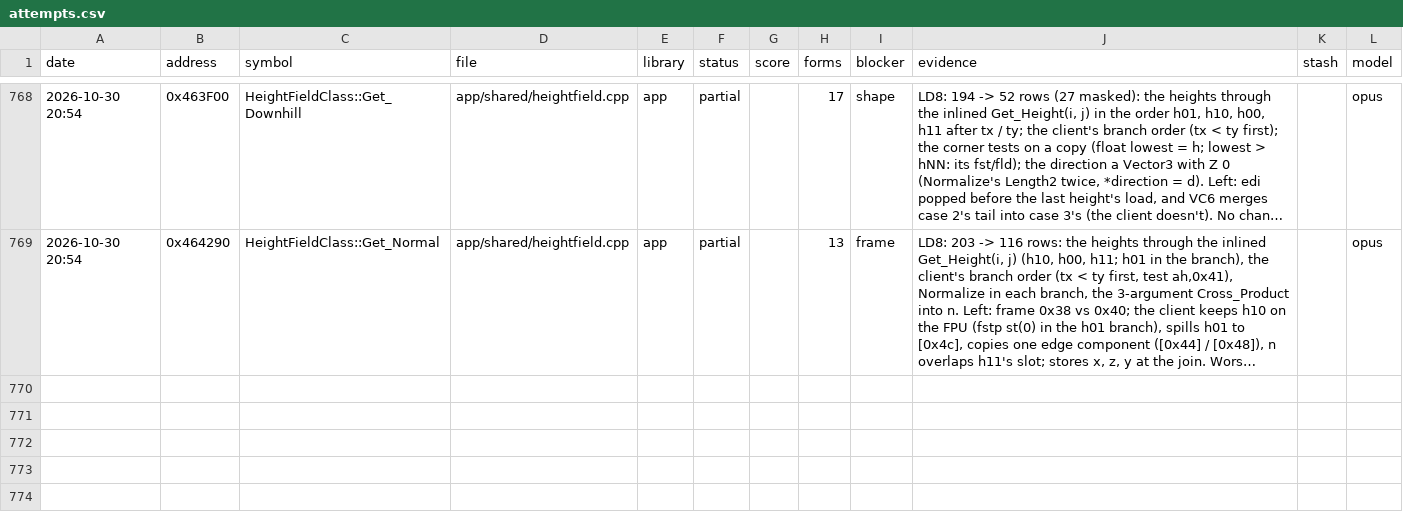
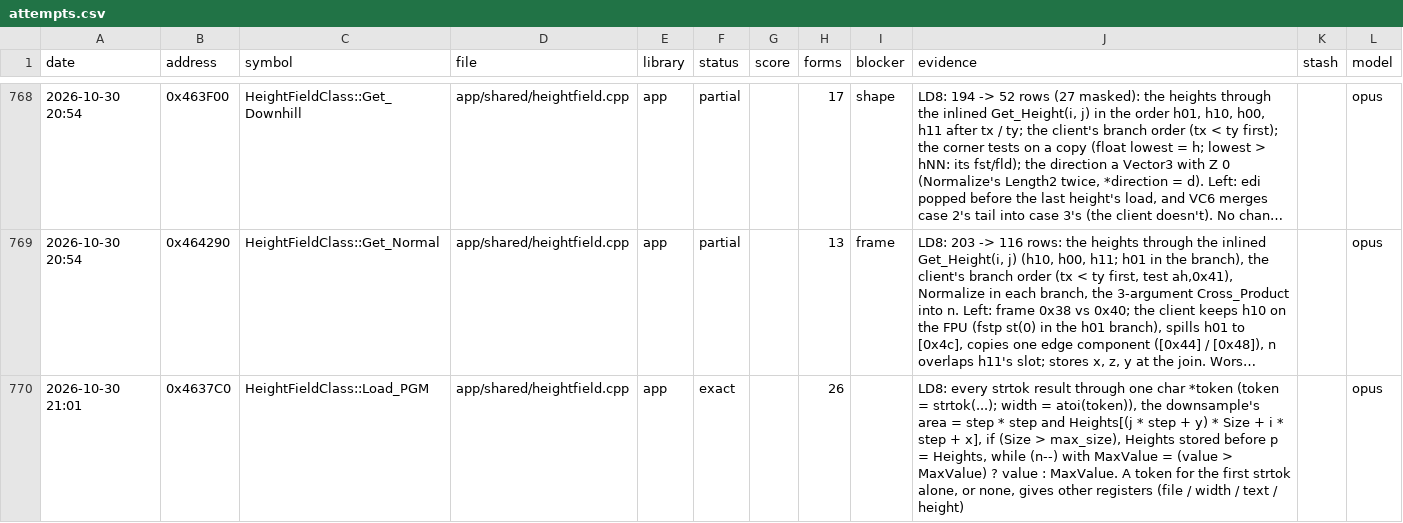
Before and after one commit to Open-EnB/EnB, a CSV file: docs/data/attempts.csv, drawn as a sheet; only a part is shown, gaps mark what is left out; long unchanged cells end in …; the diff names each change by its address in the sheet, - before the commit and + after, or states it on an @@ line.

```diff
--- a/docs/data/attempts.csv
+++ b/docs/data/attempts.csv
+row 770: 2026-10-30 21:01 | 0x4637C0 | HeightFieldClass::Load_PGM | app/shared/heightfield.cpp | app | exact |  | 26 |  | LD8: every strtok result through one char *token (token = strtok(...); width = atoi(token)), the downsample's area = step * step and Heights[(j * step + y) * Size + i * step + x], if (Size > max_size), Heights stored before p = Heights, while (n--) with MaxValue = (value > MaxValue) ? value : MaxValue. A token for the first strtok alone, or none, gives other registers (file / width / text / height) |  | opus
```
Also changed, not shown: 3 other files.
